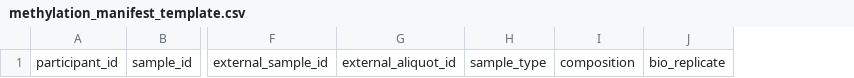
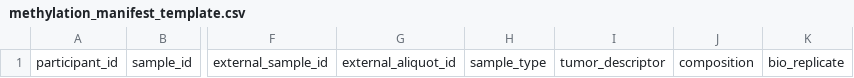
Before and after one commit to childrens-bti/manifest-template, a CSV file: manifest_templates/methylation_manifest_template.csv, drawn as a sheet; only a part is shown, gaps mark what is left out; the diff names each change by its address in the sheet, - before the commit and + after, or states it on an @@ line.

Commit message:
add tumor_descriptor field with a normal rule

```diff
--- a/manifest_templates/methylation_manifest_template.csv
+++ b/manifest_templates/methylation_manifest_template.csv
+column I, row 1: tumor_descriptor
```
Also changed, not shown: manifest_templates/proteomics_manifest_template.csv, manifest_templates/rnaseq_mirnaseq_manifest_template.csv, 10 other files.
